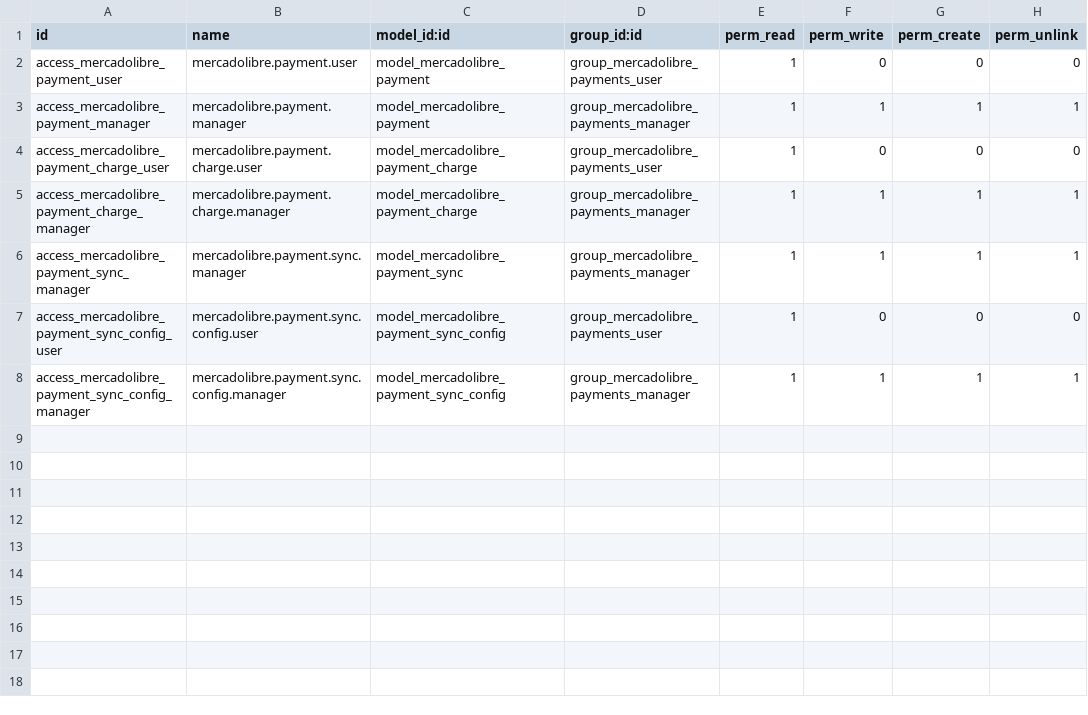
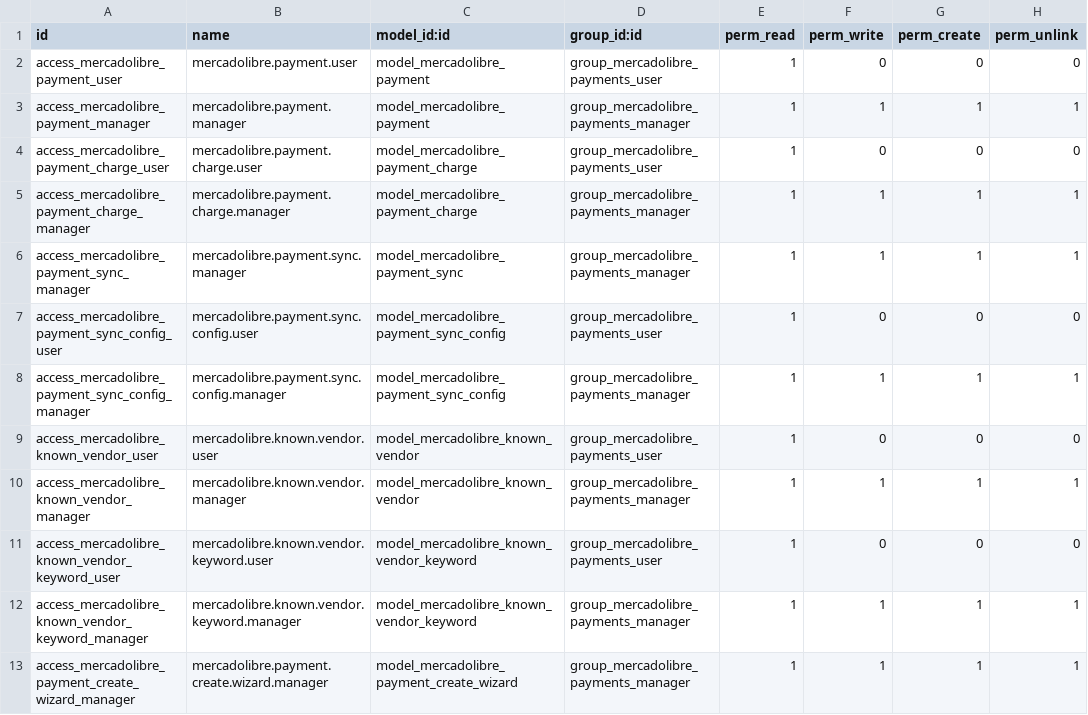
Before and after one commit to ProyectosSPR/modulos_odoo, a CSV file: mercadolibre_payments/security/ir.model.access.csv, drawn as a sheet.

```diff
--- a/mercadolibre_payments/security/ir.model.access.csv
+++ b/mercadolibre_payments/security/ir.model.access.csv
@@ -8 +8,6 @@ access_mercadolibre_payment_sync_config_user,mercadolibre.payment.sync.config.us
 access_mercadolibre_payment_sync_config_manager,mercadolibre.payment.sync.config.manager,model_mercadolibre_payment_sync_config,group_mercadolibre_payments_manager,1,1,1,1
+access_mercadolibre_known_vendor_user,mercadolibre.known.vendor.user,model_mercadolibre_known_vendor,group_mercadolibre_payments_user,1,0,0,0
+access_mercadolibre_known_vendor_manager,mercadolibre.known.vendor.manager,model_mercadolibre_known_vendor,group_mercadolibre_payments_manager,1,1,1,1
+access_mercadolibre_known_vendor_keyword_user,mercadolibre.known.vendor.keyword.user,model_mercadolibre_known_vendor_keyword,group_mercadolibre_payments_user,1,0,0,0
+access_mercadolibre_known_vendor_keyword_manager,mercadolibre.known.vendor.keyword.manager,model_mercadolibre_known_vendor_keyword,group_mercadolibre_payments_manager,1,1,1,1
+access_mercadolibre_payment_create_wizard_manager,mercadolibre.payment.create.wizard.manager,model_mercadolibre_payment_create_wizard,group_mercadolibre_payments_manager,1,1,1,1
```
Also changed, not shown: 14 other files.
